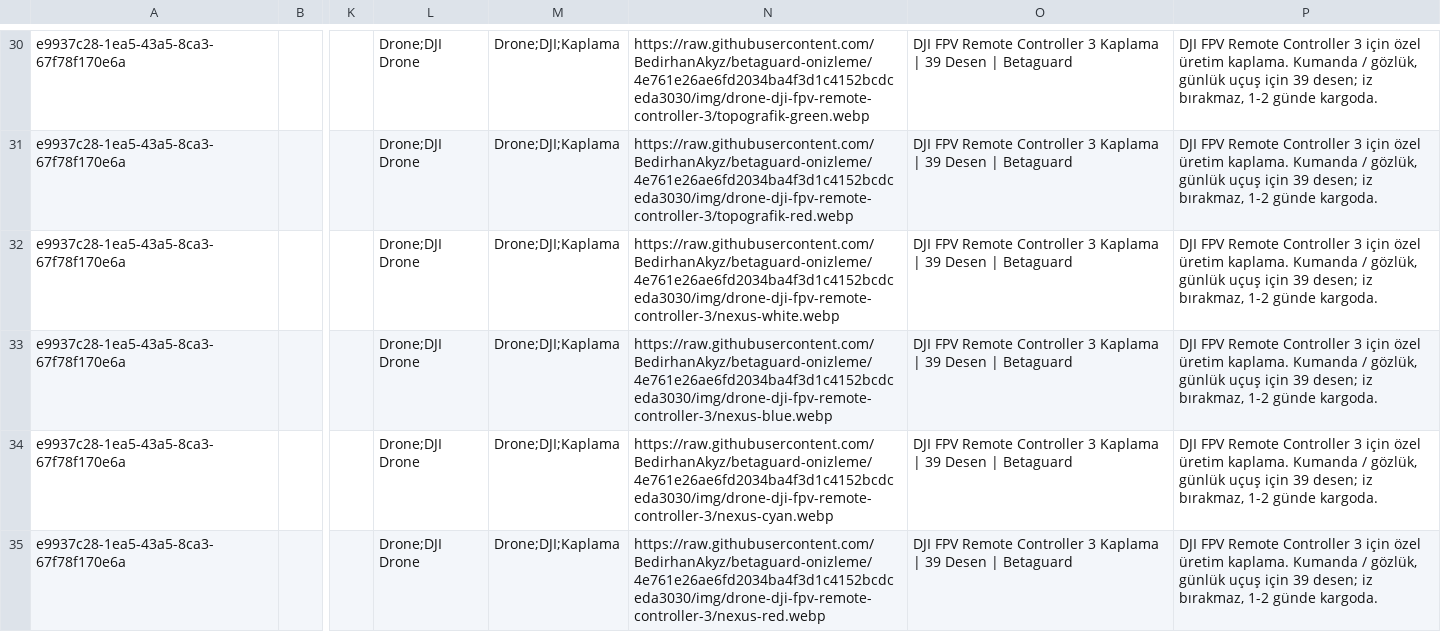
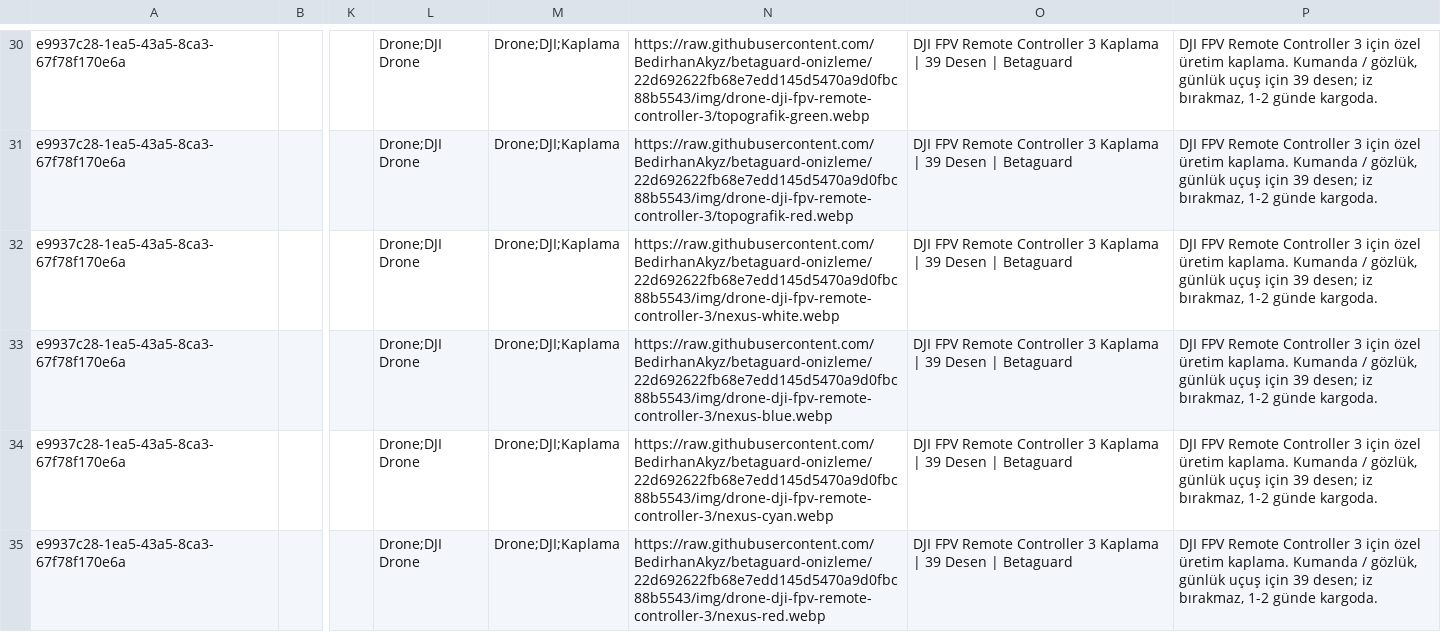
Before and after one commit to BedirhanAkyz/betaguard-onizleme, a CSV file: ikas/new_fpvrc3.csv, drawn as a sheet; only a part is shown, gaps mark what is left out; the diff covers the shown part only; the diff names each change by its address in the sheet, - before the commit and + after, or states it on an @@ line.

```diff
--- a/ikas/new_fpvrc3.csv
+++ b/ikas/new_fpvrc3.csv
-N30: https://raw.githubusercontent.com/BedirhanAkyz/betaguard-onizleme/4e761e26ae6fd2034ba4f3d1c4152bcdceda3030/img/drone-dji-fpv-remote-controller-3/topografik-green.webp
+N30: https://raw.githubusercontent.com/BedirhanAkyz/betaguard-onizleme/22d692622fb68e7edd145d5470a9d0fbc88b5543/img/drone-dji-fpv-remote-controller-3/topografik-green.webp
-N31: https://raw.githubusercontent.com/BedirhanAkyz/betaguard-onizleme/4e761e26ae6fd2034ba4f3d1c4152bcdceda3030/img/drone-dji-fpv-remote-controller-3/topografik-red.webp
+N31: https://raw.githubusercontent.com/BedirhanAkyz/betaguard-onizleme/22d692622fb68e7edd145d5470a9d0fbc88b5543/img/drone-dji-fpv-remote-controller-3/topografik-red.webp
-N32: https://raw.githubusercontent.com/BedirhanAkyz/betaguard-onizleme/4e761e26ae6fd2034ba4f3d1c4152bcdceda3030/img/drone-dji-fpv-remote-controller-3/nexus-white.webp
+N32: https://raw.githubusercontent.com/BedirhanAkyz/betaguard-onizleme/22d692622fb68e7edd145d5470a9d0fbc88b5543/img/drone-dji-fpv-remote-controller-3/nexus-white.webp
-N33: https://raw.githubusercontent.com/BedirhanAkyz/betaguard-onizleme/4e761e26ae6fd2034ba4f3d1c4152bcdceda3030/img/drone-dji-fpv-remote-controller-3/nexus-blue.webp
+N33: https://raw.githubusercontent.com/BedirhanAkyz/betaguard-onizleme/22d692622fb68e7edd145d5470a9d0fbc88b5543/img/drone-dji-fpv-remote-controller-3/nexus-blue.webp
-N34: https://raw.githubusercontent.com/BedirhanAkyz/betaguard-onizleme/4e761e26ae6fd2034ba4f3d1c4152bcdceda3030/img/drone-dji-fpv-remote-controller-3/nexus-cyan.webp
+N34: https://raw.githubusercontent.com/BedirhanAkyz/betaguard-onizleme/22d692622fb68e7edd145d5470a9d0fbc88b5543/img/drone-dji-fpv-remote-controller-3/nexus-cyan.webp
-N35: https://raw.githubusercontent.com/BedirhanAkyz/betaguard-onizleme/4e761e26ae6fd2034ba4f3d1c4152bcdceda3030/img/drone-dji-fpv-remote-controller-3/nexus-red.webp
+N35: https://raw.githubusercontent.com/BedirhanAkyz/betaguard-onizleme/22d692622fb68e7edd145d5470a9d0fbc88b5543/img/drone-dji-fpv-remote-controller-3/nexus-red.webp
```
Also changed, not shown: 33 edited cells elsewhere in this file, 1 other file.
